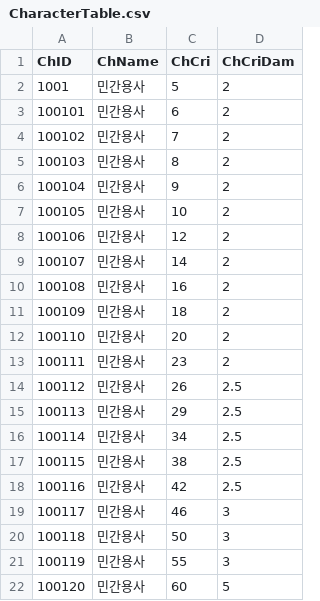
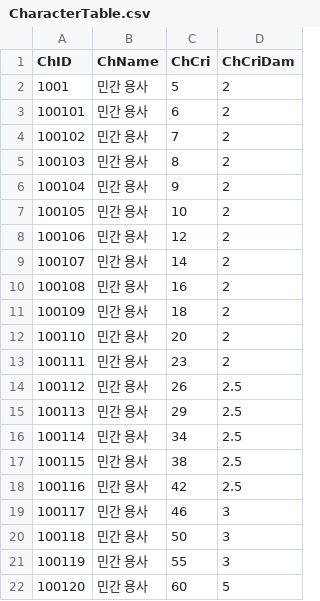
Before and after one commit to HTP31698/Crack_Reckoning, a CSV file: Crack_REckoning/Assets/Resources/DataTables/CharacterTable.csv, drawn as a sheet.

```diff
--- a/Crack_REckoning/Assets/Resources/DataTables/CharacterTable.csv
+++ b/Crack_REckoning/Assets/Resources/DataTables/CharacterTable.csv
@@ -1,22 +1,22 @@
 ChID,ChName,ChCri,ChCriDam
-1001,민간용사,5,2
-100101,민간용사,6,2
-100102,민간용사,7,2
-100103,민간용사,8,2
-100104,민간용사,9,2
-100105,민간용사,10,2
-100106,민간용사,12,2
-100107,민간용사,14,2
-100108,민간용사,16,2
-100109,민간용사,18,2
-100110,민간용사,20,2
-100111,민간용사,23,2
-100112,민간용사,26,2.5
-100113,민간용사,29,2.5
-100114,민간용사,34,2.5
-100115,민간용사,38,2.5
-100116,민간용사,42,2.5
-100117,민간용사,46,3
-100118,민간용사,50,3
-100119,민간용사,55,3
-100120,민간용사,60,5
+1001,민간 용사,5,2
+100101,민간 용사,6,2
+100102,민간 용사,7,2
+100103,민간 용사,8,2
+100104,민간 용사,9,2
+100105,민간 용사,10,2
+100106,민간 용사,12,2
+100107,민간 용사,14,2
+100108,민간 용사,16,2
+100109,민간 용사,18,2
+100110,민간 용사,20,2
+100111,민간 용사,23,2
+100112,민간 용사,26,2.5
+100113,민간 용사,29,2.5
+100114,민간 용사,34,2.5
+100115,민간 용사,38,2.5
+100116,민간 용사,42,2.5
+100117,민간 용사,46,3
+100118,민간 용사,50,3
+100119,민간 용사,55,3
+100120,민간 용사,60,5
```
Also changed, not shown: 19 other files.
